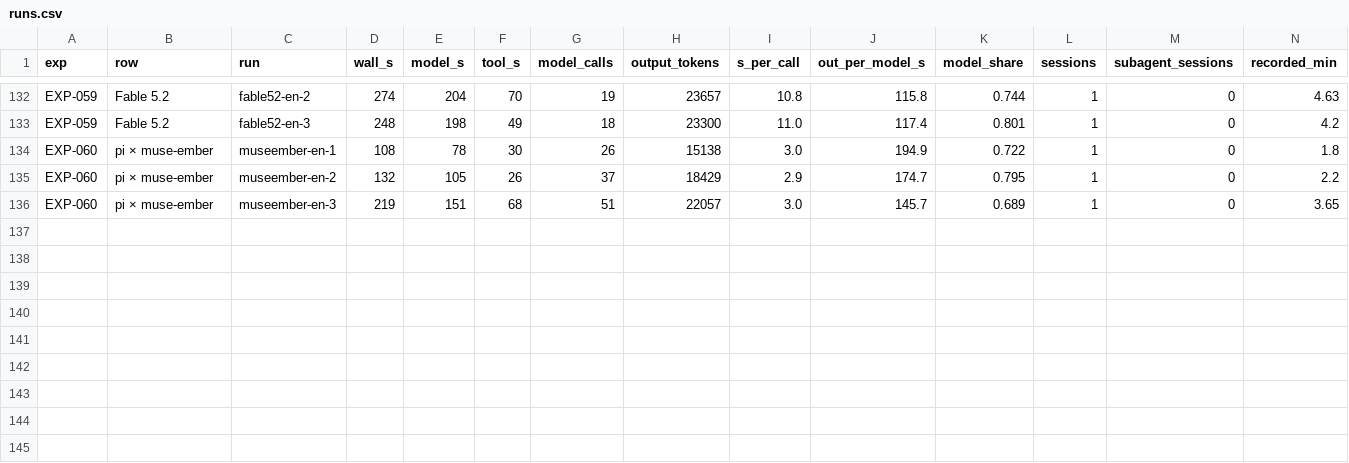
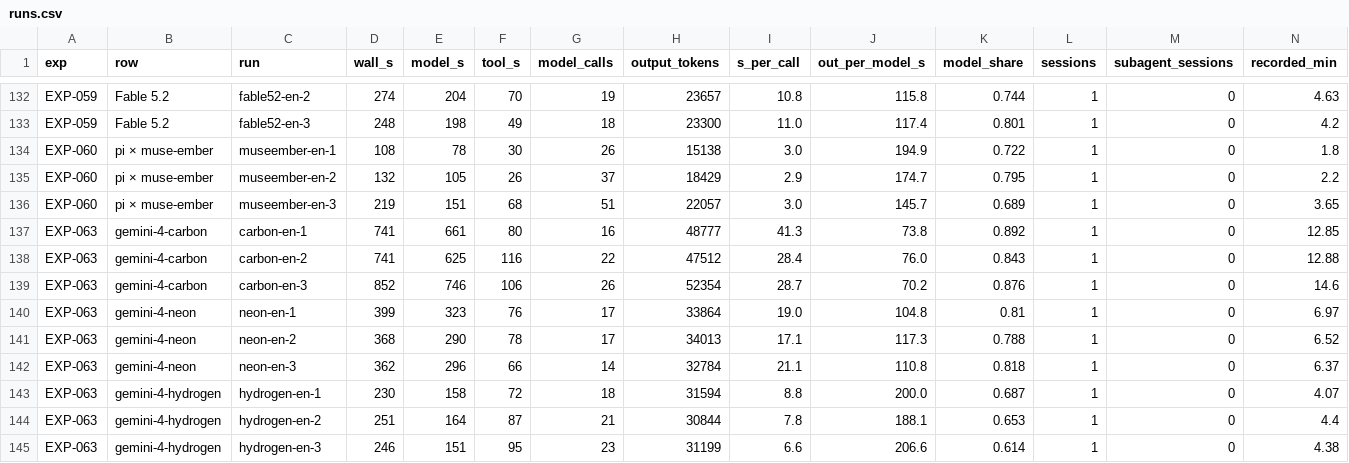
Before and after one commit to roboco-io/coding-agent-benchmark, a CSV file: analysis/latency/runs.csv, drawn as a sheet; only a part is shown, gaps mark what is left out; rows hold the shown columns only; the diff names each change by its address in the sheet, - before the commit and + after, or states it on an @@ line.

```diff
--- a/analysis/latency/runs.csv
+++ b/analysis/latency/runs.csv
+row 137: EXP-063 | gemini-4-carbon | carbon-en-1 | 741 | 661 | 80 | 16 | 48777 | 41.3 | 73.8 | 0.892 | 1 | 0 | 12.85
+row 138: EXP-063 | gemini-4-carbon | carbon-en-2 | 741 | 625 | 116 | 22 | 47512 | 28.4 | 76.0 | 0.843 | 1 | 0 | 12.88
+row 139: EXP-063 | gemini-4-carbon | carbon-en-3 | 852 | 746 | 106 | 26 | 52354 | 28.7 | 70.2 | 0.876 | 1 | 0 | 14.6
+row 140: EXP-063 | gemini-4-neon | neon-en-1 | 399 | 323 | 76 | 17 | 33864 | 19.0 | 104.8 | 0.81 | 1 | 0 | 6.97
+row 141: EXP-063 | gemini-4-neon | neon-en-2 | 368 | 290 | 78 | 17 | 34013 | 17.1 | 117.3 | 0.788 | 1 | 0 | 6.52
+row 142: EXP-063 | gemini-4-neon | neon-en-3 | 362 | 296 | 66 | 14 | 32784 | 21.1 | 110.8 | 0.818 | 1 | 0 | 6.37
+row 143: EXP-063 | gemini-4-hydrogen | hydrogen-en-1 | 230 | 158 | 72 | 18 | 31594 | 8.8 | 200.0 | 0.687 | 1 | 0 | 4.07
+row 144: EXP-063 | gemini-4-hydrogen | hydrogen-en-2 | 251 | 164 | 87 | 21 | 30844 | 7.8 | 188.1 | 0.653 | 1 | 0 | 4.4
+row 145: EXP-063 | gemini-4-hydrogen | hydrogen-en-3 | 246 | 151 | 95 | 23 | 31199 | 6.6 | 206.6 | 0.614 | 1 | 0 | 4.38
```
Also changed, not shown: analysis/cost/cost_all_runs.csv, analysis/cost/usage_all_runs.csv, 52 other files.
